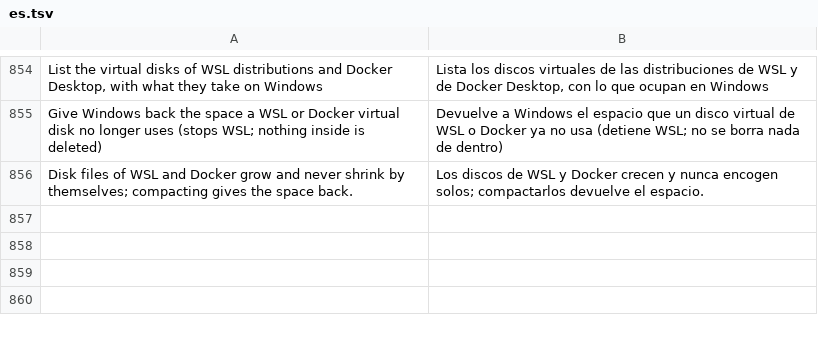
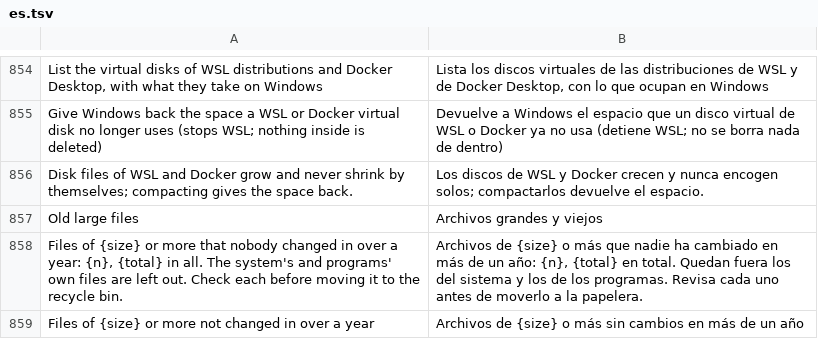
Before and after one commit to rewind-os/rewind-os-app, a TSV file: crates/i18n/locales/es.tsv, drawn as a sheet; only a part is shown, gaps mark what is left out.

```diff
--- a/crates/i18n/locales/es.tsv
+++ b/crates/i18n/locales/es.tsv
@@ -856 +856,4 @@ Give Windows back the space a WSL or Docker virtual disk no longer uses (stops W
 Disk files of WSL and Docker grow and never shrink by themselves; compacting gives the space back.	Los discos de WSL y Docker crecen y nunca encogen solos; compactarlos devuelve el espacio.
+Old large files	Archivos grandes y viejos
+Files of {size} or more that nobody changed in over a year: {n}, {total} in all. The system's and programs' own files are left out. Check each before moving it to the recycle bin.	Archivos de {size} o más que nadie ha cambiado en más de un año: {n}, {total} en total. Quedan fuera los del sistema y los de los programas. Revisa cada uno antes de moverlo a la papelera.
+Files of {size} or more not changed in over a year	Archivos de {size} o más sin cambios en más de un año
```
Also changed, not shown: 7 other files.
